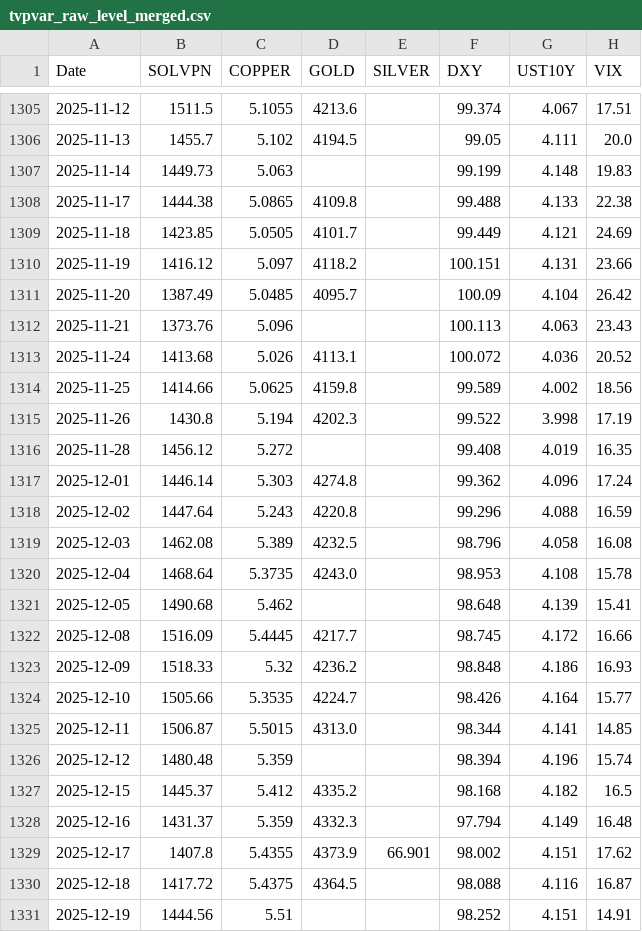
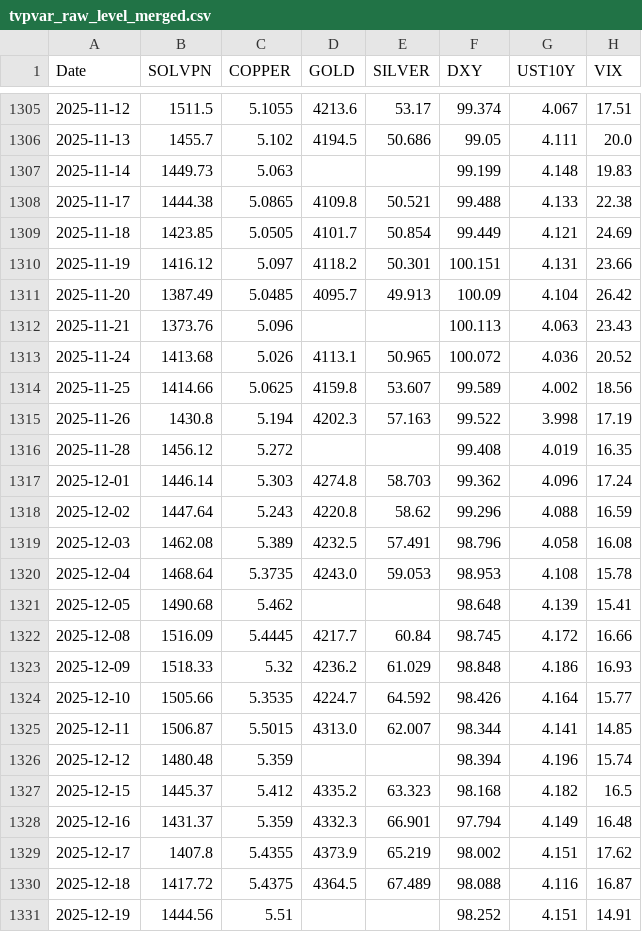
Before and after one commit to sosomeet/DC_and_meterials_2, a CSV file: 02_Data_EDA/tvpvar_preprocessed/tvpvar_raw_level_merged.csv, drawn as a sheet; only a part is shown, gaps mark what is left out; the diff covers the shown part only.

```diff
--- a/02_Data_EDA/tvpvar_preprocessed/tvpvar_raw_level_merged.csv
+++ b/02_Data_EDA/tvpvar_preprocessed/tvpvar_raw_level_merged.csv
@@ -1305,27 +1305,27 @@
-2025-11-12,1511.5,5.1055,4213.6,,99.374,4.067,17.51
-2025-11-13,1455.7,5.102,4194.5,,99.05,4.111,20.0
+2025-11-12,1511.5,5.1055,4213.6,53.17,99.374,4.067,17.51
+2025-11-13,1455.7,5.102,4194.5,50.686,99.05,4.111,20.0
 2025-11-14,1449.73,5.063,,,99.199,4.148,19.83
-2025-11-17,1444.38,5.0865,4109.8,,99.488,4.133,22.38
-2025-11-18,1423.85,5.0505,4101.7,,99.449,4.121,24.69
-2025-11-19,1416.12,5.097,4118.2,,100.151,4.131,23.66
-2025-11-20,1387.49,5.0485,4095.7,,100.09,4.104,26.42
+2025-11-17,1444.38,5.0865,4109.8,50.521,99.488,4.133,22.38
+2025-11-18,1423.85,5.0505,4101.7,50.854,99.449,4.121,24.69
+2025-11-19,1416.12,5.097,4118.2,50.301,100.151,4.131,23.66
+2025-11-20,1387.49,5.0485,4095.7,49.913,100.09,4.104,26.42
 2025-11-21,1373.76,5.096,,,100.113,4.063,23.43
-2025-11-24,1413.68,5.026,4113.1,,100.072,4.036,20.52
-2025-11-25,1414.66,5.0625,4159.8,,99.589,4.002,18.56
-2025-11-26,1430.8,5.194,4202.3,,99.522,3.998,17.19
+2025-11-24,1413.68,5.026,4113.1,50.965,100.072,4.036,20.52
+2025-11-25,1414.66,5.0625,4159.8,53.607,99.589,4.002,18.56
+2025-11-26,1430.8,5.194,4202.3,57.163,99.522,3.998,17.19
 2025-11-28,1456.12,5.272,,,99.408,4.019,16.35
-2025-12-01,1446.14,5.303,4274.8,,99.362,4.096,17.24
-2025-12-02,1447.64,5.243,4220.8,,99.296,4.088,16.59
-2025-12-03,1462.08,5.389,4232.5,,98.796,4.058,16.08
-2025-12-04,1468.64,5.3735,4243.0,,98.953,4.108,15.78
+2025-12-01,1446.14,5.303,4274.8,58.703,99.362,4.096,17.24
+2025-12-02,1447.64,5.243,4220.8,58.62,99.296,4.088,16.59
+2025-12-03,1462.08,5.389,4232.5,57.491,98.796,4.058,16.08
+2025-12-04,1468.64,5.3735,4243.0,59.053,98.953,4.108,15.78
 2025-12-05,1490.68,5.462,,,98.648,4.139,15.41
-2025-12-08,1516.09,5.4445,4217.7,,98.745,4.172,16.66
-2025-12-09,1518.33,5.32,4236.2,,98.848,4.186,16.93
-2025-12-10,1505.66,5.3535,4224.7,,98.426,4.164,15.77
-2025-12-11,1506.87,5.5015,4313.0,,98.344,4.141,14.85
+2025-12-08,1516.09,5.4445,4217.7,60.84,98.745,4.172,16.66
+2025-12-09,1518.33,5.32,4236.2,61.029,98.848,4.186,16.93
+2025-12-10,1505.66,5.3535,4224.7,64.592,98.426,4.164,15.77
+2025-12-11,1506.87,5.5015,4313.0,62.007,98.344,4.141,14.85
 2025-12-12,1480.48,5.359,,,98.394,4.196,15.74
-2025-12-15,1445.37,5.412,4335.2,,98.168,4.182,16.5
-2025-12-16,1431.37,5.359,4332.3,,97.794,4.149,16.48
-2025-12-17,1407.8,5.4355,4373.9,66.901,98.002,4.151,17.62
-2025-12-18,1417.72,5.4375,4364.5,,98.088,4.116,16.87
+2025-12-15,1445.37,5.412,4335.2,63.323,98.168,4.182,16.5
+2025-12-16,1431.37,5.359,4332.3,66.901,97.794,4.149,16.48
+2025-12-17,1407.8,5.4355,4373.9,65.219,98.002,4.151,17.62
+2025-12-18,1417.72,5.4375,4364.5,67.489,98.088,4.116,16.87
 2025-12-19,1444.56,5.51,,,98.252,4.151,14.91
```
Also changed, not shown: 32 edited cells elsewhere in this file, 02_Data_EDA/original_data/gold_futures.csv, original_data/gold_futures.csv, 12 other files.
